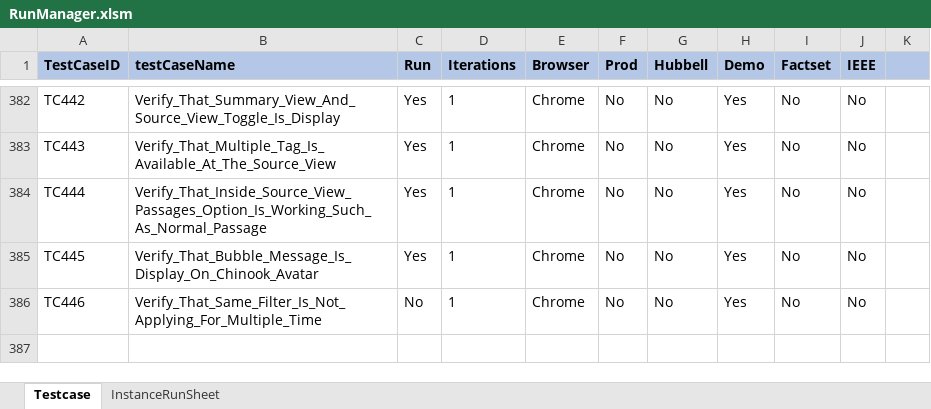
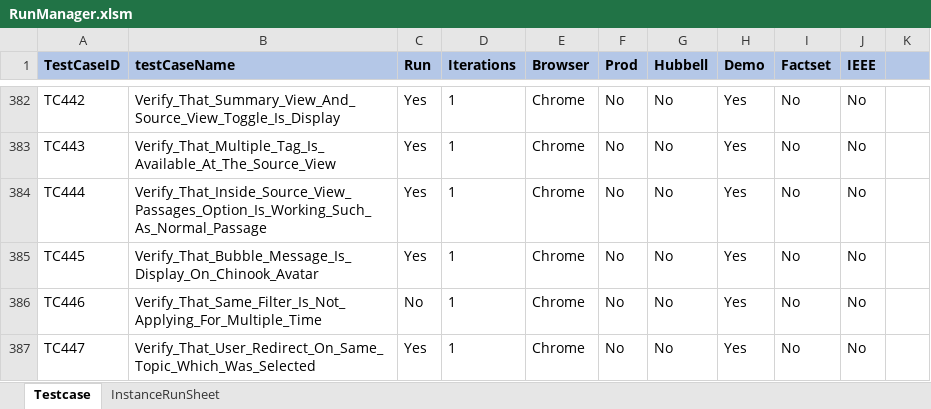
Before and after one commit to ReepuShah/Automation-UI, an Excel workbook: RunManager.xlsm, sheet Testcase, drawn as a sheet; only a part is shown, gaps mark what is left out; values as stored, in another font and other column widths than the file's, no borders; the diff names each change by its address in the sheet, - before the commit and + after, or states it on an @@ line.

```diff
--- a/RunManager.xlsm (sheet Testcase)
+++ b/RunManager.xlsm (sheet Testcase)
+row 387: TC447 | Verify_That_User_Redirect_On_Same_Topic_Which_Was_Selected | Yes | 1 | Chrome | No | No | Yes | No | No
```
Also changed, not shown: QA_TestData.xlsx, 15 other files.
